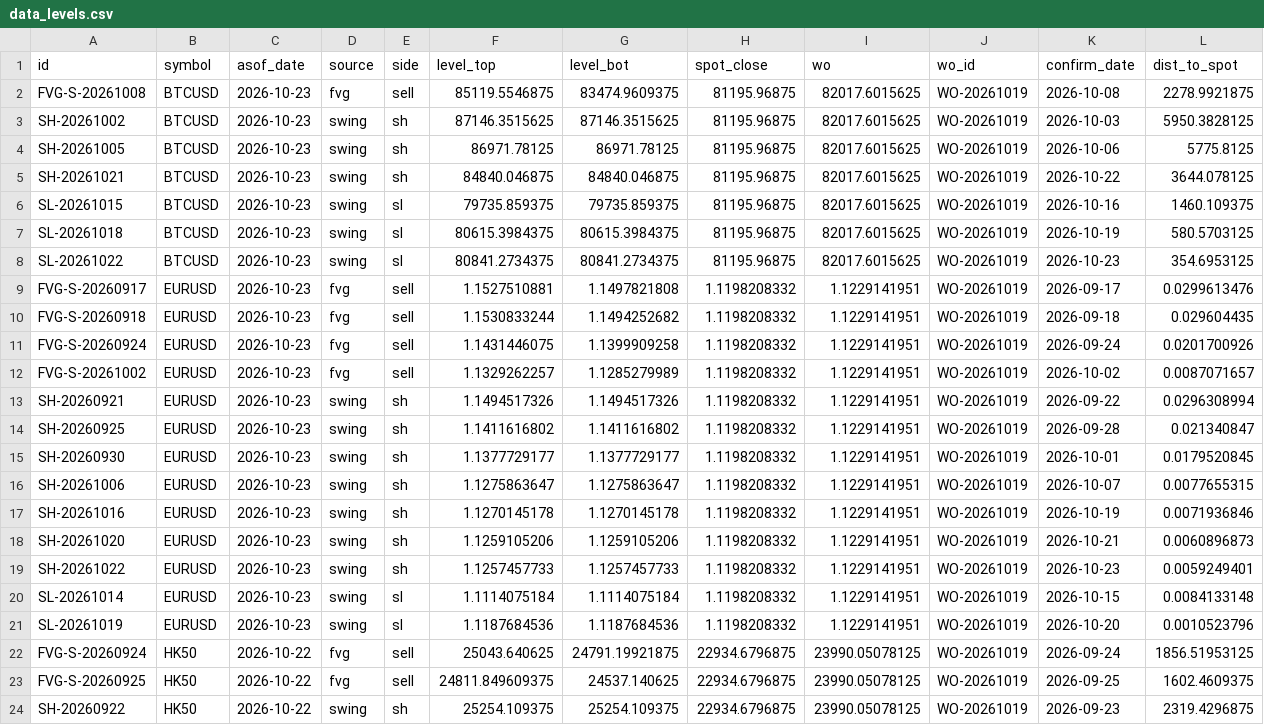
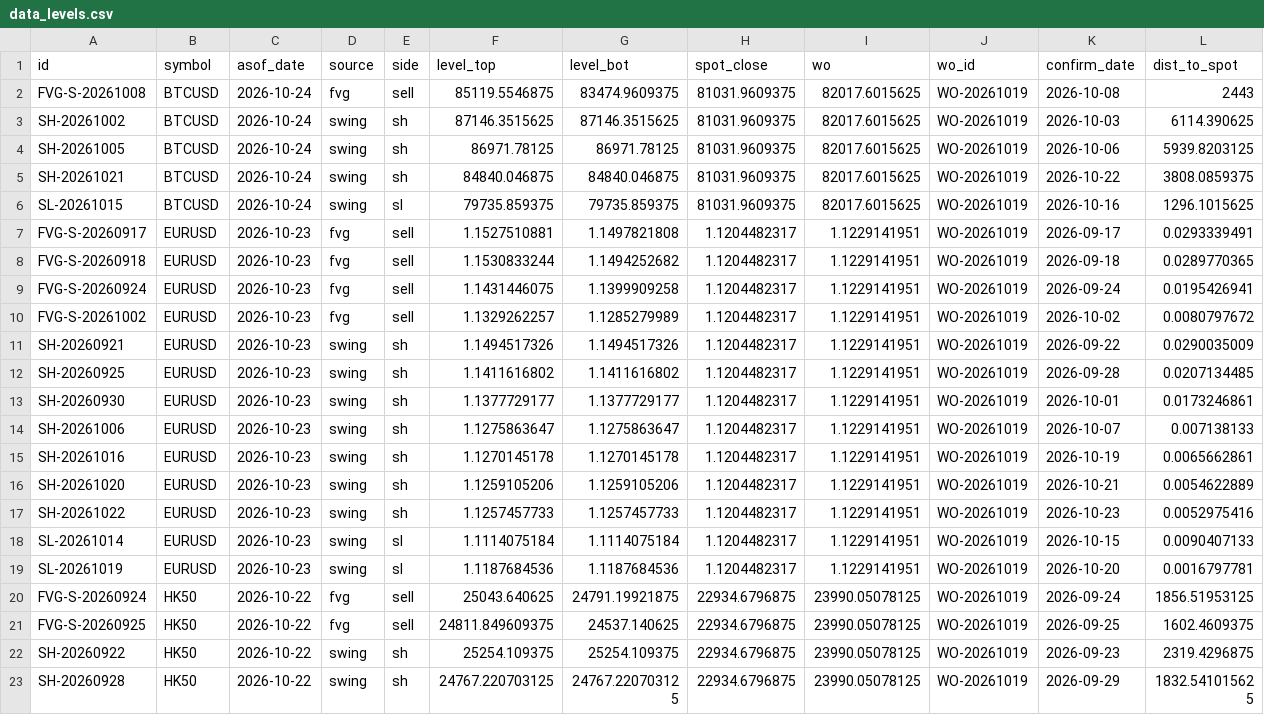
Before and after one commit to keenewong-ai/xauusd-bounce-live, a CSV file: data_levels.csv, drawn as a sheet; only a part is shown; the shorter side is filled out with more unchanged rows; the diff covers the shown part only.

```diff
--- a/data_levels.csv
+++ b/data_levels.csv
@@ -1,22 +1,20 @@
 id,symbol,asof_date,source,side,level_top,level_bot,spot_close,wo,wo_id,confirm_date,dist_to_spot
-FVG-S-20261008,BTCUSD,2026-10-23,fvg,sell,85119.5546875,83474.9609375,81195.96875,82017.6015625,WO-20261019,2026-10-08,2278.9921875
-SH-20261002,BTCUSD,2026-10-23,swing,sh,87146.3515625,87146.3515625,81195.96875,82017.6015625,WO-20261019,2026-10-03,5950.3828125
-SH-20261005,BTCUSD,2026-10-23,swing,sh,86971.78125,86971.78125,81195.96875,82017.6015625,WO-20261019,2026-10-06,5775.8125
-SH-20261021,BTCUSD,2026-10-23,swing,sh,84840.046875,84840.046875,81195.96875,82017.6015625,WO-20261019,2026-10-22,3644.078125
-SL-20261015,BTCUSD,2026-10-23,swing,sl,79735.859375,79735.859375,81195.96875,82017.6015625,WO-20261019,2026-10-16,1460.109375
-SL-20261018,BTCUSD,2026-10-23,swing,sl,80615.3984375,80615.3984375,81195.96875,82017.6015625,WO-20261019,2026-10-19,580.5703125
-SL-20261022,BTCUSD,2026-10-23,swing,sl,80841.2734375,80841.2734375,81195.96875,82017.6015625,WO-20261019,2026-10-23,354.6953125
-FVG-S-20260917,EURUSD,2026-10-23,fvg,sell,1.1527510881,1.1497821808,1.1198208332,1.1229141951,WO-20261019,2026-09-17,0.0299613476
-FVG-S-20260918,EURUSD,2026-10-23,fvg,sell,1.1530833244,1.1494252682,1.1198208332,1.1229141951,WO-20261019,2026-09-18,0.029604435
-FVG-S-20260924,EURUSD,2026-10-23,fvg,sell,1.1431446075,1.1399909258,1.1198208332,1.1229141951,WO-20261019,2026-09-24,0.0201700926
-FVG-S-20261002,EURUSD,2026-10-23,fvg,sell,1.1329262257,1.1285279989,1.1198208332,1.1229141951,WO-20261019,2026-10-02,0.0087071657
-SH-20260921,EURUSD,2026-10-23,swing,sh,1.1494517326,1.1494517326,1.1198208332,1.1229141951,WO-20261019,2026-09-22,0.0296308994
-SH-20260925,EURUSD,2026-10-23,swing,sh,1.1411616802,1.1411616802,1.1198208332,1.1229141951,WO-20261019,2026-09-28,0.021340847
-SH-20260930,EURUSD,2026-10-23,swing,sh,1.1377729177,1.1377729177,1.1198208332,1.1229141951,WO-20261019,2026-10-01,0.0179520845
-SH-20261006,EURUSD,2026-10-23,swing,sh,1.1275863647,1.1275863647,1.1198208332,1.1229141951,WO-20261019,2026-10-07,0.0077655315
-SH-20261016,EURUSD,2026-10-23,swing,sh,1.1270145178,1.1270145178,1.1198208332,1.1229141951,WO-20261019,2026-10-19,0.0071936846
-SH-20261020,EURUSD,2026-10-23,swing,sh,1.1259105206,1.1259105206,1.1198208332,1.1229141951,WO-20261019,2026-10-21,0.0060896873
-SH-20261022,EURUSD,2026-10-23,swing,sh,1.1257457733,1.1257457733,1.1198208332,1.1229141951,WO-20261019,2026-10-23,0.0059249401
-SL-20261014,EURUSD,2026-10-23,swing,sl,1.1114075184,1.1114075184,1.1198208332,1.1229141951,WO-20261019,2026-10-15,0.0084133148
-SL-20261019,EURUSD,2026-10-23,swing,sl,1.1187684536,1.1187684536,1.1198208332,1.1229141951,WO-20261019,2026-10-20,0.0010523796
+FVG-S-20261008,BTCUSD,2026-10-24,fvg,sell,85119.5546875,83474.9609375,81031.9609375,82017.6015625,WO-20261019,2026-10-08,2443
+SH-20261002,BTCUSD,2026-10-24,swing,sh,87146.3515625,87146.3515625,81031.9609375,82017.6015625,WO-20261019,2026-10-03,6114.390625
+SH-20261005,BTCUSD,2026-10-24,swing,sh,86971.78125,86971.78125,81031.9609375,82017.6015625,WO-20261019,2026-10-06,5939.8203125
+SH-20261021,BTCUSD,2026-10-24,swing,sh,84840.046875,84840.046875,81031.9609375,82017.6015625,WO-20261019,2026-10-22,3808.0859375
+SL-20261015,BTCUSD,2026-10-24,swing,sl,79735.859375,79735.859375,81031.9609375,82017.6015625,WO-20261019,2026-10-16,1296.1015625
+FVG-S-20260917,EURUSD,2026-10-23,fvg,sell,1.1527510881,1.1497821808,1.1204482317,1.1229141951,WO-20261019,2026-09-17,0.0293339491
+FVG-S-20260918,EURUSD,2026-10-23,fvg,sell,1.1530833244,1.1494252682,1.1204482317,1.1229141951,WO-20261019,2026-09-18,0.0289770365
+FVG-S-20260924,EURUSD,2026-10-23,fvg,sell,1.1431446075,1.1399909258,1.1204482317,1.1229141951,WO-20261019,2026-09-24,0.0195426941
+FVG-S-20261002,EURUSD,2026-10-23,fvg,sell,1.1329262257,1.1285279989,1.1204482317,1.1229141951,WO-20261019,2026-10-02,0.0080797672
+SH-20260921,EURUSD,2026-10-23,swing,sh,1.1494517326,1.1494517326,1.1204482317,1.1229141951,WO-20261019,2026-09-22,0.0290035009
+SH-20260925,EURUSD,2026-10-23,swing,sh,1.1411616802,1.1411616802,1.1204482317,1.1229141951,WO-20261019,2026-09-28,0.0207134485
+SH-20260930,EURUSD,2026-10-23,swing,sh,1.1377729177,1.1377729177,1.1204482317,1.1229141951,WO-20261019,2026-10-01,0.0173246861
+SH-20261006,EURUSD,2026-10-23,swing,sh,1.1275863647,1.1275863647,1.1204482317,1.1229141951,WO-20261019,2026-10-07,0.007138133
+SH-20261016,EURUSD,2026-10-23,swing,sh,1.1270145178,1.1270145178,1.1204482317,1.1229141951,WO-20261019,2026-10-19,0.0065662861
+SH-20261020,EURUSD,2026-10-23,swing,sh,1.1259105206,1.1259105206,1.1204482317,1.1229141951,WO-20261019,2026-10-21,0.0054622889
+SH-20261022,EURUSD,2026-10-23,swing,sh,1.1257457733,1.1257457733,1.1204482317,1.1229141951,WO-20261019,2026-10-23,0.0052975416
+SL-20261014,EURUSD,2026-10-23,swing,sl,1.1114075184,1.1114075184,1.1204482317,1.1229141951,WO-20261019,2026-10-15,0.0090407133
+SL-20261019,EURUSD,2026-10-23,swing,sl,1.1187684536,1.1187684536,1.1204482317,1.1229141951,WO-20261019,2026-10-20,0.0016797781
 FVG-S-20260924,HK50,2026-10-22,fvg,sell,25043.640625,24791.19921875,22934.6796875,23990.05078125,WO-20261019,2026-09-24,1856.51953125
```
Also changed, not shown: 14 edited cells elsewhere in this file, data_hist.csv, 2 other files.
